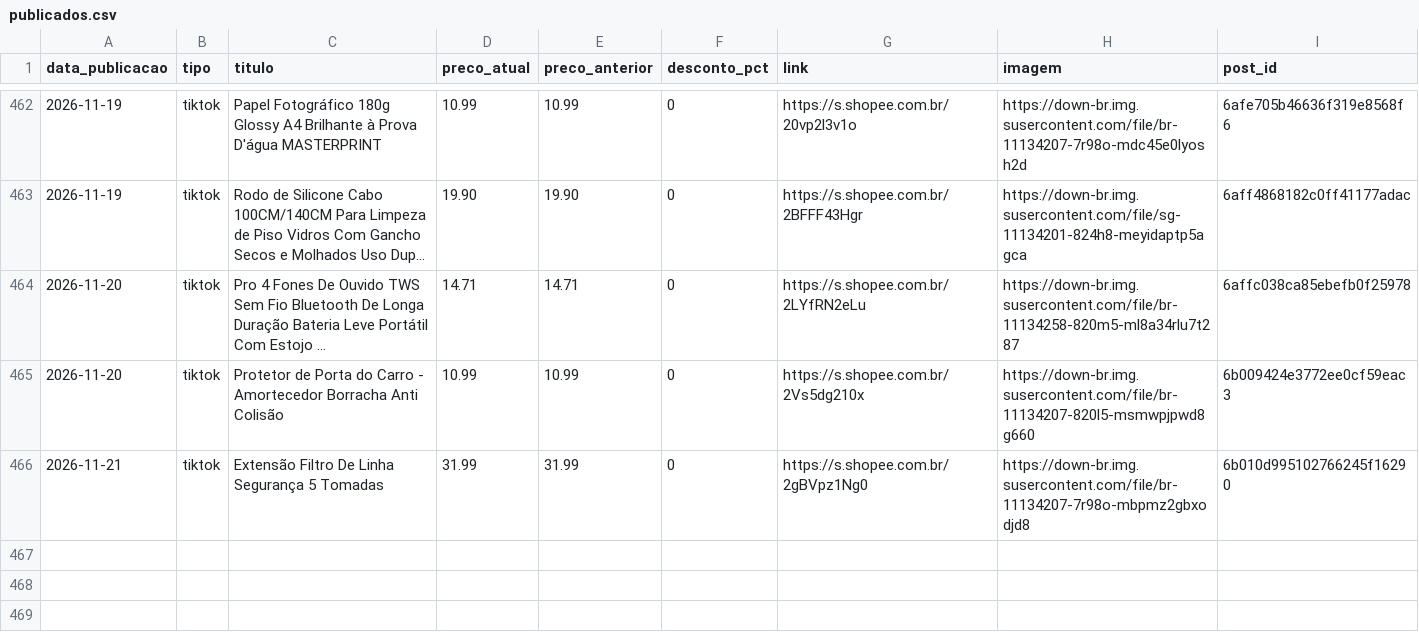
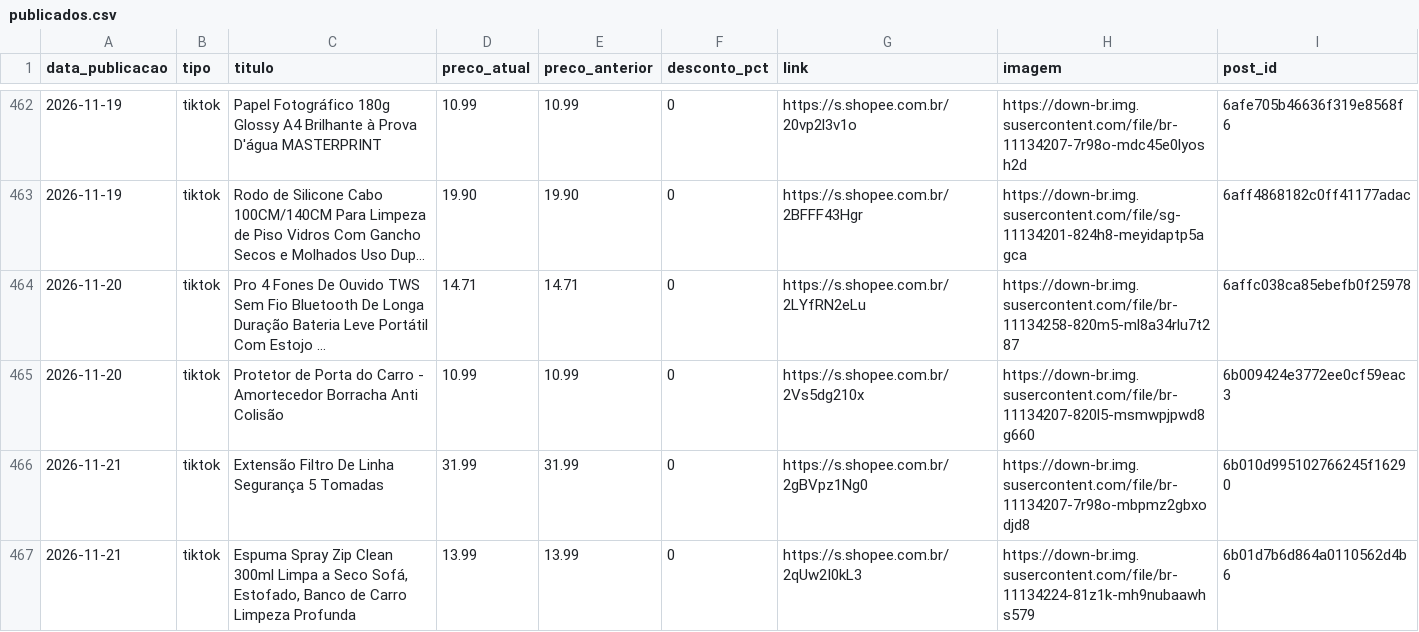
Before and after one commit to achadinhosdoterra/achadinhosdoterra.github.io, a CSV file: publicados.csv, drawn as a sheet; only a part is shown, gaps mark what is left out; long unchanged cells end in ….

Commit message:
Post automatico no tiktok - 21/11/2026 17:41

```diff
--- a/publicados.csv
+++ b/publicados.csv
@@ -466 +466,2 @@
 2026-11-21,tiktok,Extensão Filtro De Linha Segurança 5 Tomadas,31.99,31.99,0,https://s.shopee.com.br/2gBVpz1Ng0,https://down-br.img.susercontent.com/file/br-11134207-7r98o-mbpmz2gbxodjd8,6b010d995102766245f16290
+2026-11-21,tiktok,"Espuma Spray Zip Clean 300ml Limpa a Seco Sofá, Estofado, Banco de Carro Limpeza Profunda",13.99,13.99,0,https://s.shopee.com.br/2qUw2I0kL3,https://down-br.img.susercontent.com/file/br-11134224-81z1k-mh9nubaawhs579,6b01d7b6d864a0110562d4b6
```
Also changed, not shown: 1 other file.
